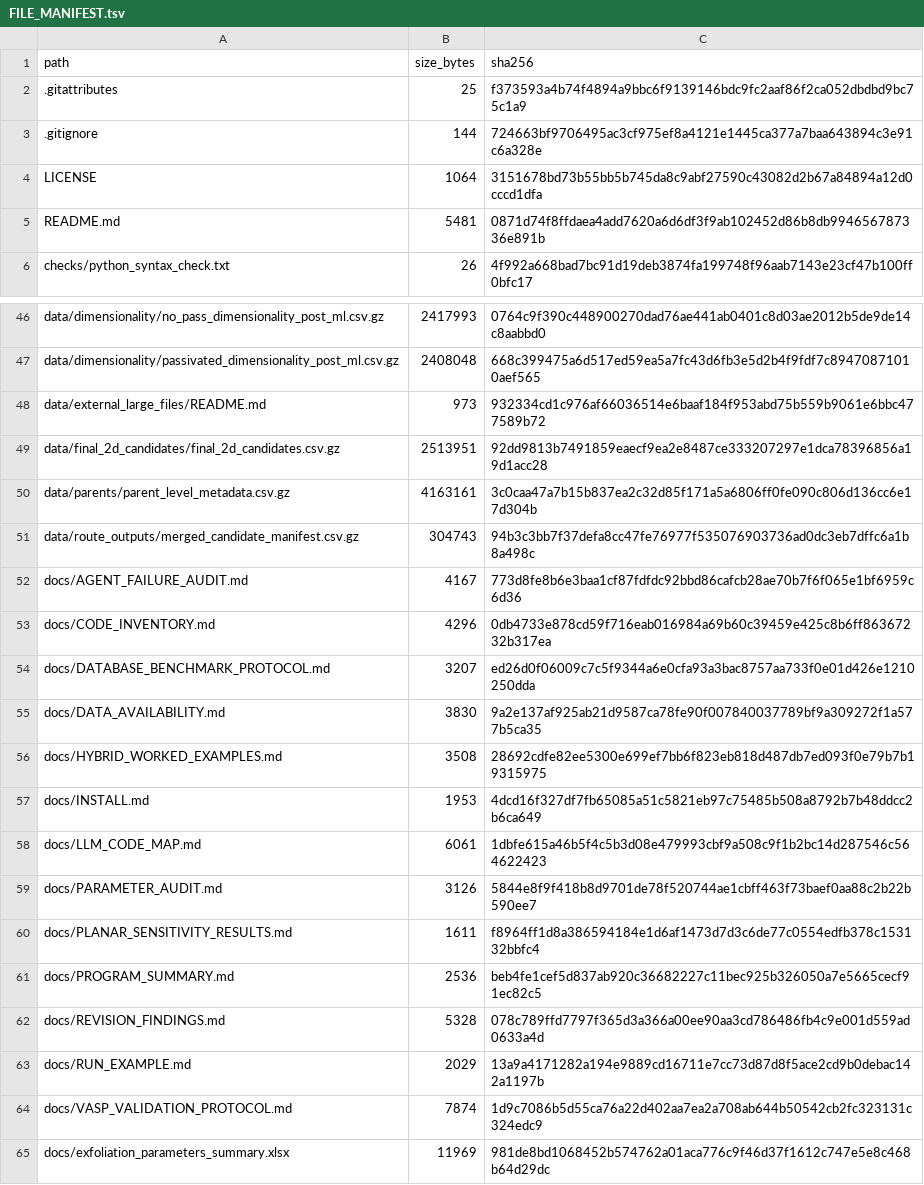
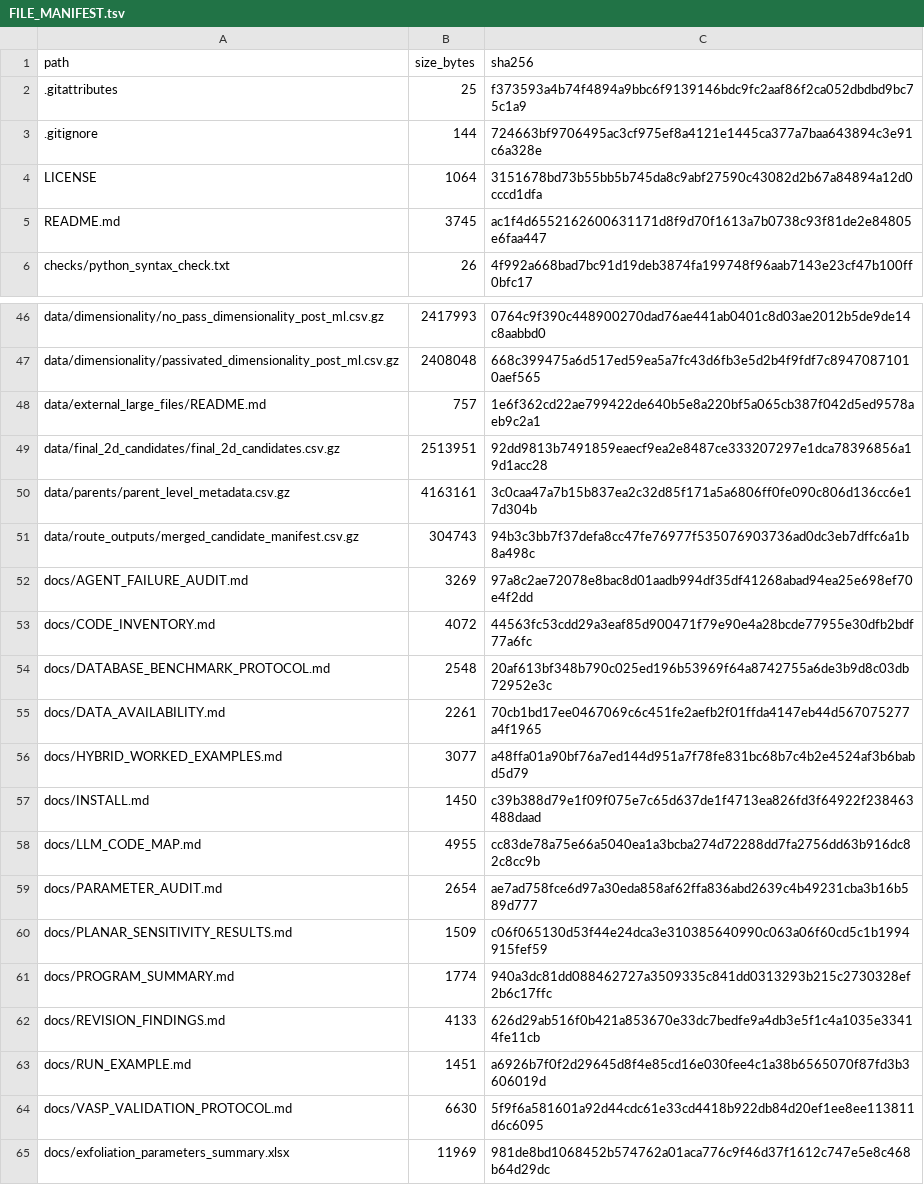
Before and after one commit to JJoe0001/2d-agent-llm, a TSV file: FILE_MANIFEST.tsv, drawn as a sheet; only a part is shown, gaps mark what is left out; the diff covers the shown part only.

```diff
--- a/FILE_MANIFEST.tsv
+++ b/FILE_MANIFEST.tsv
@@ -4,3 +4,3 @@ path	size_bytes	sha256
 LICENSE	1064	3151678bd73b55bb5b745da8c9abf27590c43082d2b67a84894a12d0cccd1dfa
-README.md	5481	0871d74f8ffdaea4add7620a6d6df3f9ab102452d86b8db994656787336e891b
+README.md	3745	ac1f4d6552162600631171d8f9d70f1613a7b0738c93f81de2e84805e6faa447
 checks/python_syntax_check.txt	26	4f992a668bad7bc91d19deb3874fa199748f96aab7143e23cf47b100ff0bfc17
@@ -47,3 +47,3 @@ data/dimensionality/no_pass_dimensionality_post_ml.csv.gz	2417993	0764c9f390c448
 data/dimensionality/passivated_dimensionality_post_ml.csv.gz	2408048	668c399475a6d517ed59ea5a7fc43d6fb3e5d2b4f9fdf7c89470871010aef565
-data/external_large_files/README.md	973	932334cd1c976af66036514e6baaf184f953abd75b559b9061e6bbc477589b72
+data/external_large_files/README.md	757	1e6f362cd22ae799422de640b5e8a220bf5a065cb387f042d5ed9578aeb9c2a1
 data/final_2d_candidates/final_2d_candidates.csv.gz	2513951	92dd9813b7491859eaecf9ea2e8487ce333207297e1dca78396856a19d1acc28
@@ -51,15 +51,15 @@ data/parents/parent_level_metadata.csv.gz	4163161	3c0caa47a7b15b837ea2c32d85f171
 data/route_outputs/merged_candidate_manifest.csv.gz	304743	94b3c3bb7f37defa8cc47fe76977f535076903736ad0dc3eb7dffc6a1b8a498c
-docs/AGENT_FAILURE_AUDIT.md	4167	773d8fe8b6e3baa1cf87fdfdc92bbd86cafcb28ae70b7f6f065e1bf6959c6d36
-docs/CODE_INVENTORY.md	4296	0db4733e878cd59f716eab016984a69b60c39459e425c8b6ff86367232b317ea
-docs/DATABASE_BENCHMARK_PROTOCOL.md	3207	ed26d0f06009c7c5f9344a6e0cfa93a3bac8757aa733f0e01d426e1210250dda
-docs/DATA_AVAILABILITY.md	3830	9a2e137af925ab21d9587ca78fe90f007840037789bf9a309272f1a577b5ca35
-docs/HYBRID_WORKED_EXAMPLES.md	3508	28692cdfe82ee5300e699ef7bb6f823eb818d487db7ed093f0e79b7b19315975
-docs/INSTALL.md	1953	4dcd16f327df7fb65085a51c5821eb97c75485b508a8792b7b48ddcc2b6ca649
-docs/LLM_CODE_MAP.md	6061	1dbfe615a46b5f4c5b3d08e479993cbf9a508c9f1b2bc14d287546c564622423
-docs/PARAMETER_AUDIT.md	3126	5844e8f9f418b8d9701de78f520744ae1cbff463f73baef0aa88c2b22b590ee7
-docs/PLANAR_SENSITIVITY_RESULTS.md	1611	f8964ff1d8a386594184e1d6af1473d7d3c6de77c0554edfb378c153132bbfc4
-docs/PROGRAM_SUMMARY.md	2536	beb4fe1cef5d837ab920c36682227c11bec925b326050a7e5665cecf91ec82c5
-docs/REVISION_FINDINGS.md	5328	078c789ffd7797f365d3a366a00ee90aa3cd786486fb4c9e001d559ad0633a4d
-docs/RUN_EXAMPLE.md	2029	13a9a4171282a194e9889cd16711e7cc73d87d8f5ace2cd9b0debac142a1197b
-docs/VASP_VALIDATION_PROTOCOL.md	7874	1d9c7086b5d55ca76a22d402aa7ea2a708ab644b50542cb2fc323131c324edc9
+docs/AGENT_FAILURE_AUDIT.md	3269	97a8c2ae72078e8bac8d01aadb994df35df41268abad94ea25e698ef70e4f2dd
+docs/CODE_INVENTORY.md	4072	44563fc53cdd29a3eaf85d900471f79e90e4a28bcde77955e30dfb2bdf77a6fc
+docs/DATABASE_BENCHMARK_PROTOCOL.md	2548	20af613bf348b790c025ed196b53969f64a8742755a6de3b9d8c03db72952e3c
+docs/DATA_AVAILABILITY.md	2261	70cb1bd17ee0467069c6c451fe2aefb2f01ffda4147eb44d567075277a4f1965
+docs/HYBRID_WORKED_EXAMPLES.md	3077	a48ffa01a90bf76a7ed144d951a7f78fe831bc68b7c4b2e4524af3b6babd5d79
+docs/INSTALL.md	1450	c39b388d79e1f09f075e7c65d637de1f4713ea826fd3f64922f238463488daad
+docs/LLM_CODE_MAP.md	4955	cc83de78a75e66a5040ea1a3bcba274d72288dd7fa2756dd63b916dc82c8cc9b
+docs/PARAMETER_AUDIT.md	2654	ae7ad758fce6d97a30eda858af62ffa836abd2639c4b49231cba3b16b589d777
+docs/PLANAR_SENSITIVITY_RESULTS.md	1509	c06f065130d53f44e24dca3e310385640990c063a06f60cd5c1b1994915fef59
+docs/PROGRAM_SUMMARY.md	1774	940a3dc81dd088462727a3509335c841dd0313293b215c2730328ef2b6c17ffc
+docs/REVISION_FINDINGS.md	4133	626d29ab516f0b421a853670e33dc7bedfe9a4db3e5f1c4a1035e33414fe11cb
+docs/RUN_EXAMPLE.md	1451	a6926b7f0f2d29645d8f4e85cd16e030fee4c1a38b6565070f87fd3b3606019d
+docs/VASP_VALIDATION_PROTOCOL.md	6630	5f9f6a581601a92d44cdc61e33cd4418b922db84d20ef1ee8ee113811d6c6095
 docs/exfoliation_parameters_summary.xlsx	11969	981de8bd1068452b574762a01aca776c9f46d37f1612c747e5e8c468b64d29dc
```
Also changed, not shown: 6 edited cells elsewhere in this file, 20 other files.
